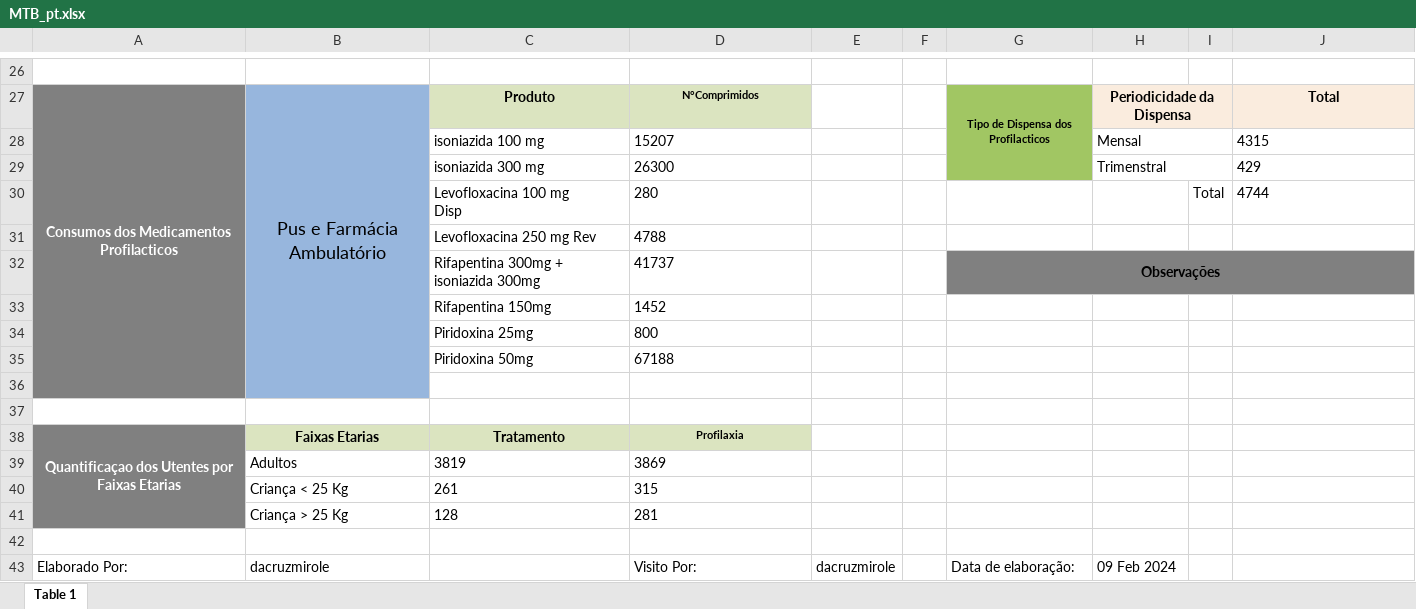
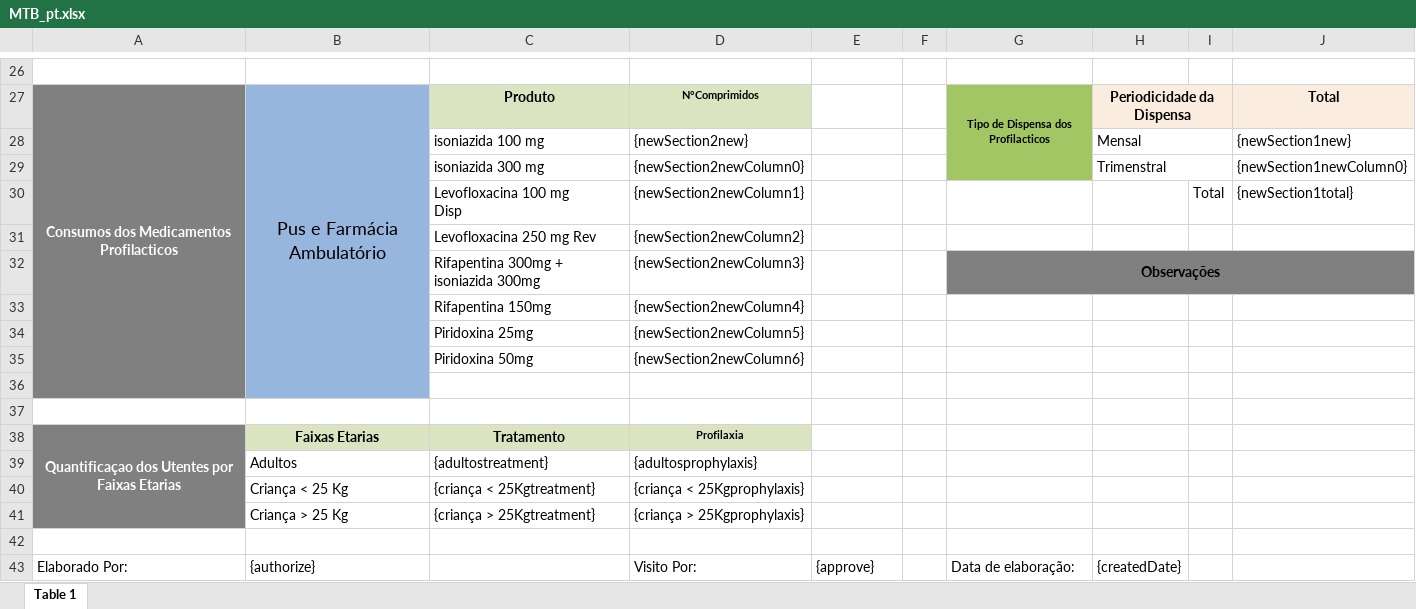
Before and after one commit to SIGLUS/siglus-api, an Excel workbook: src/main/resources/static/requisition/MTB_pt.xlsx, sheet Table 1, drawn as a sheet; only a part is shown, gaps mark what is left out; values as stored, in another font and other column widths than the file's, no borders; charts and pictures not drawn; removed rows and columns are numbered as before the commit, all else as after; the diff covers the shown part only; the diff names each change by its address in the sheet, - before the commit and + after, or states it on an @@ line.

```diff
--- a/src/main/resources/static/requisition/MTB_pt.xlsx (sheet Table 1)
+++ b/src/main/resources/static/requisition/MTB_pt.xlsx (sheet Table 1)
-D28: 15207
+D28: {newSection2new}
-J28: 4315
+J28: {newSection1new}
-D29: 26300
+D29: {newSection2newColumn0}
-J29: 429
+J29: {newSection1newColumn0}
-D30: 280
+D30: {newSection2newColumn1}
-J30: 4744
+J30: {newSection1total}
-D31: 4788
+D31: {newSection2newColumn2}
-D32: 41737
+D32: {newSection2newColumn3}
-D33: 1452
+D33: {newSection2newColumn4}
-D34: 800
+D34: {newSection2newColumn5}
-D35: 67188
+D35: {newSection2newColumn6}
-row 39:  | Adultos | 3819 | 3869
-row 40:  | Criança < 25 Kg | 261 | 315
-row 41:  | Criança > 25 Kg | 128 | 281
+row 39:  | Adultos | {adultostreatment} | {adultosprophylaxis}
+row 40:  | Criança < 25 Kg | {criança < 25Kgtreatment} | {criança < 25Kgprophylaxis}
+row 41:  | Criança > 25 Kg | {criança > 25Kgtreatment} | {criança > 25Kgprophylaxis}
-B43: dacruzmirole
+B43: {authorize}
-E43: dacruzmirole
+E43: {approve}
-H43: 09 Feb 2024
+H43: {createdDate}
```
Also changed, not shown: 1 added row, 1 removed row and 30 edited cells elsewhere in this sheet, 2 other files.
